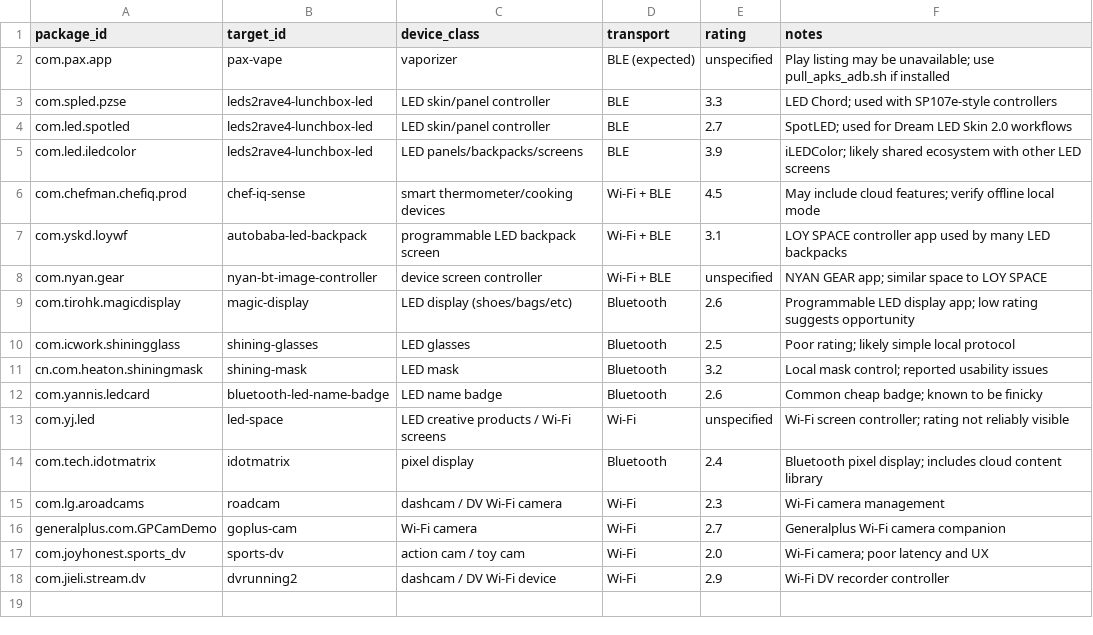
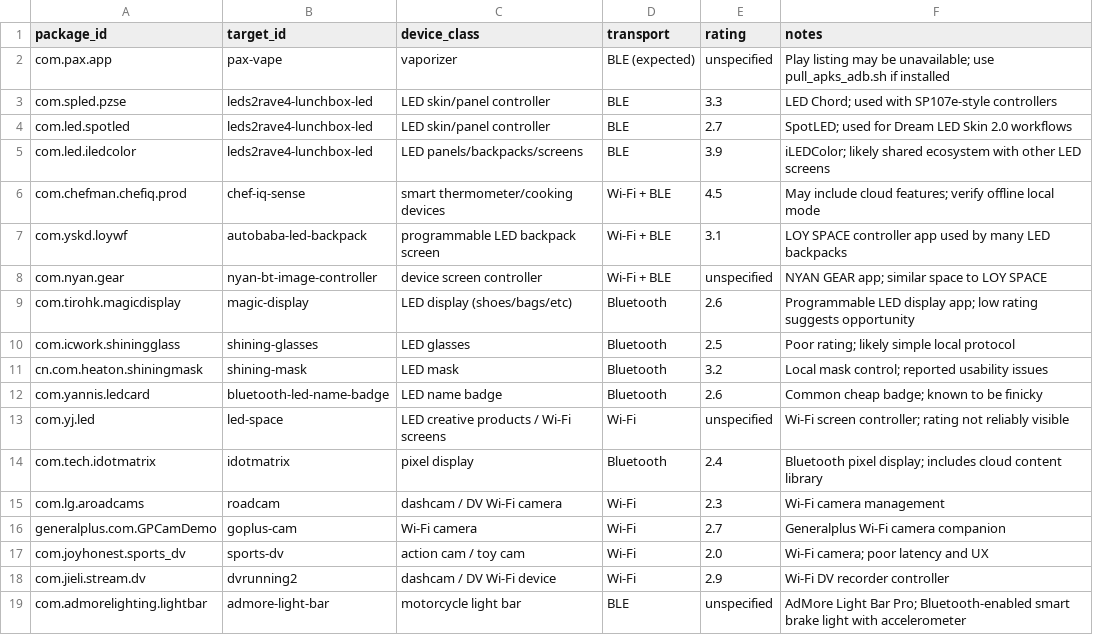
Before and after one commit to liberatedbread/liberatedbread-protocol-specs, a CSV file: targets/targets.csv, drawn as a sheet.

```diff
--- a/targets/targets.csv
+++ b/targets/targets.csv
@@ -18 +18,2 @@ com.joyhonest.sports_dv,sports-dv,action cam / toy cam,Wi-Fi,2.0,"Wi-Fi camera;
 com.jieli.stream.dv,dvrunning2,dashcam / DV Wi-Fi device,Wi-Fi,2.9,"Wi-Fi DV recorder controller"
+com.admorelighting.lightbar,admore-light-bar,motorcycle light bar,BLE,unspecified,"AdMore Light Bar Pro; Bluetooth-enabled smart brake light with accelerometer"
```
Also changed, not shown: 4 other files.
